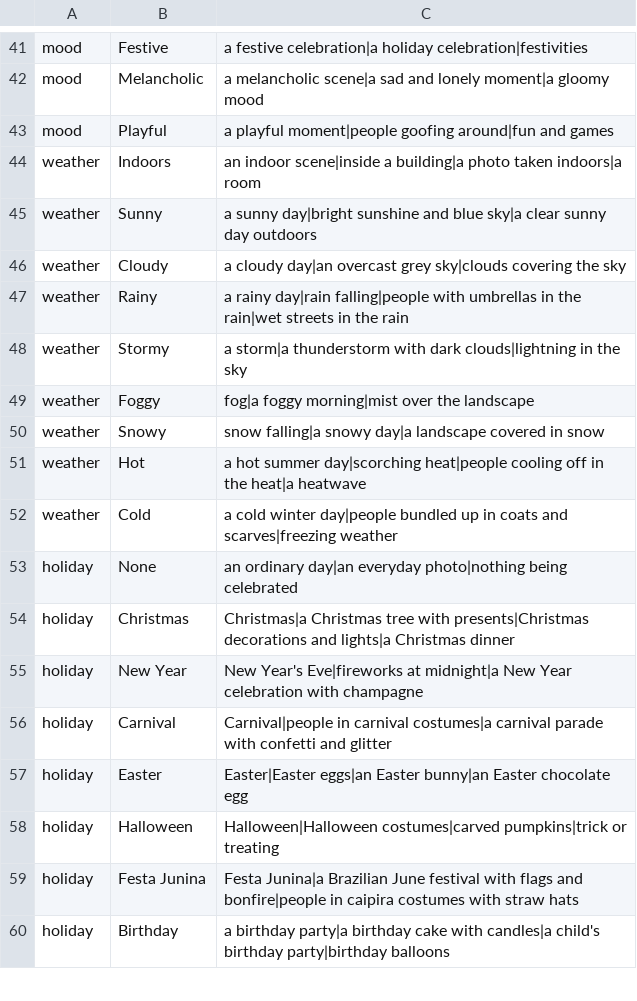
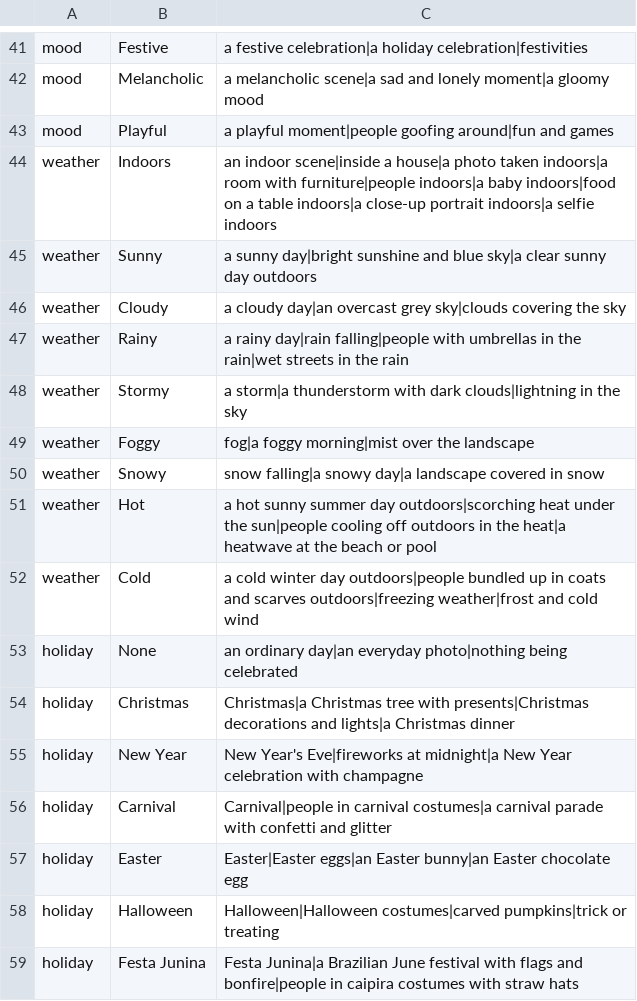
Before and after one commit to caetanus/photo-wagon, a TSV file: data/scenes/labels.tsv, drawn as a sheet; only a part is shown, gaps mark what is left out; the shorter side is filled out with more unchanged rows.

```diff
--- a/data/scenes/labels.tsv
+++ b/data/scenes/labels.tsv
@@ -43,3 +43,3 @@ mood	Melancholic	a melancholic scene|a sad and lonely moment|a gloomy mood
 mood	Playful	a playful moment|people goofing around|fun and games
-weather	Indoors	an indoor scene|inside a building|a photo taken indoors|a room
+weather	Indoors	an indoor scene|inside a house|a photo taken indoors|a room with furniture|people indoors|a baby indoors|food on a table indoors|a close-up portrait indoors|a selfie indoors
 weather	Sunny	a sunny day|bright sunshine and blue sky|a clear sunny day outdoors
@@ -50,4 +50,4 @@ weather	Foggy	fog|a foggy morning|mist over the landscape
 weather	Snowy	snow falling|a snowy day|a landscape covered in snow
-weather	Hot	a hot summer day|scorching heat|people cooling off in the heat|a heatwave
-weather	Cold	a cold winter day|people bundled up in coats and scarves|freezing weather
+weather	Hot	a hot sunny summer day outdoors|scorching heat under the sun|people cooling off outdoors in the heat|a heatwave at the beach or pool
+weather	Cold	a cold winter day outdoors|people bundled up in coats and scarves outdoors|freezing weather|frost and cold wind
 holiday	None	an ordinary day|an everyday photo|nothing being celebrated
```
Also changed, not shown: data/scenes/prompts.tsv, 2 other files.
